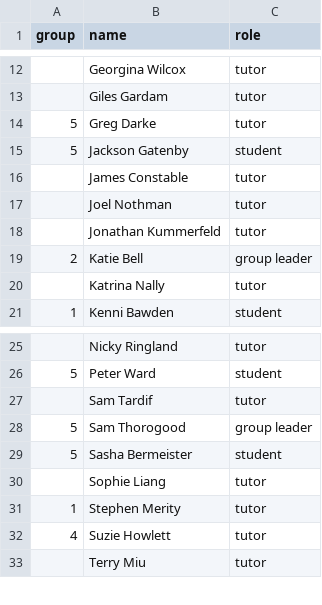
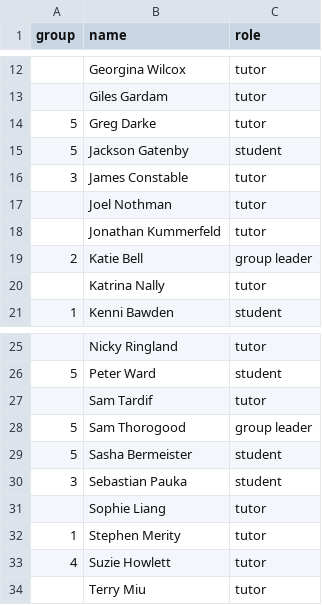
Before and after one commit to spauka/ncss-tutor-tree, a CSV file: NCSS2009.csv, drawn as a sheet; only a part is shown, gaps mark what is left out.

Commit message:
Added missing entry

```diff
--- a/NCSS2009.csv
+++ b/NCSS2009.csv
@@ -15,3 +15,3 @@ group,name,role
 5,Jackson Gatenby,student
-,James Constable,tutor
+3,James Constable,tutor
 ,Joel Nothman,tutor
@@ -29,2 +29,3 @@ group,name,role
 5,Sasha Bermeister,student
+3,Sebastian Pauka,student
 ,Sophie Liang,tutor
```
